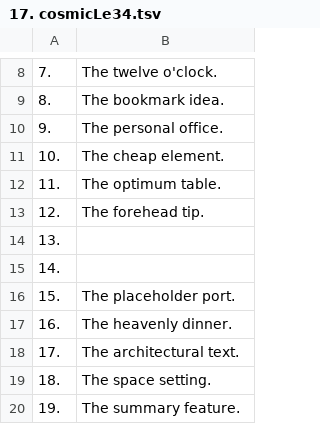
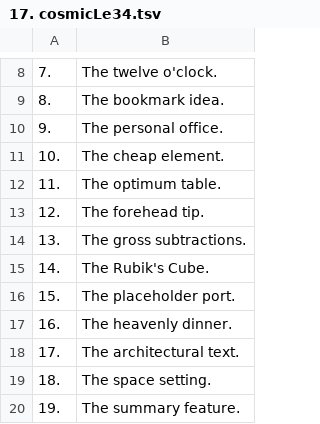
Before and after one commit to openroot/onlyIf31, a TSV file: 1. longVariable47/17. cosmicLe34/17. cosmicLe34.tsv, drawn as a sheet; only a part is shown, gaps mark what is left out.

```diff
--- a/1. longVariable47/17. cosmicLe34/17. cosmicLe34.tsv
+++ b/1. longVariable47/17. cosmicLe34/17. cosmicLe34.tsv
@@ -13,4 +13,4 @@
 12.	The forehead tip.
-13.	
-14.	
+13.	The gross subtractions.
+14.	The Rubik's Cube.
 15.	The placeholder port.
```
Also changed, not shown: 4 other files.
